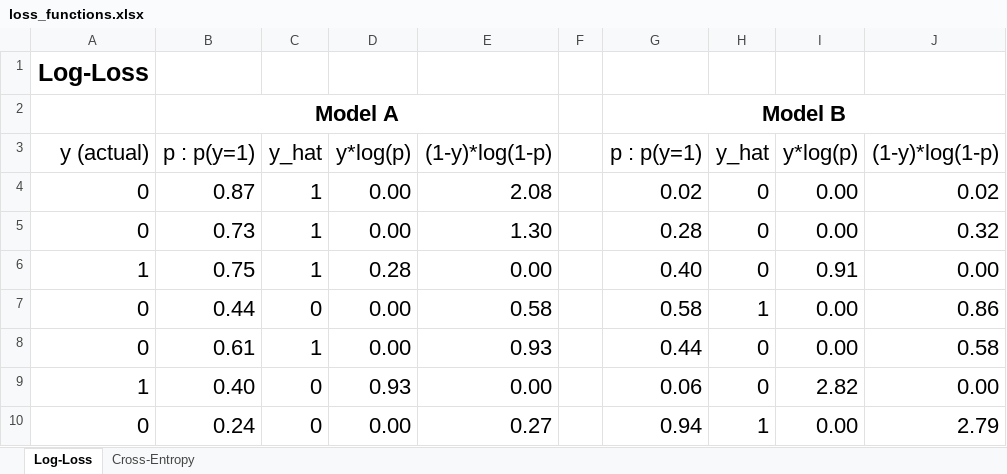
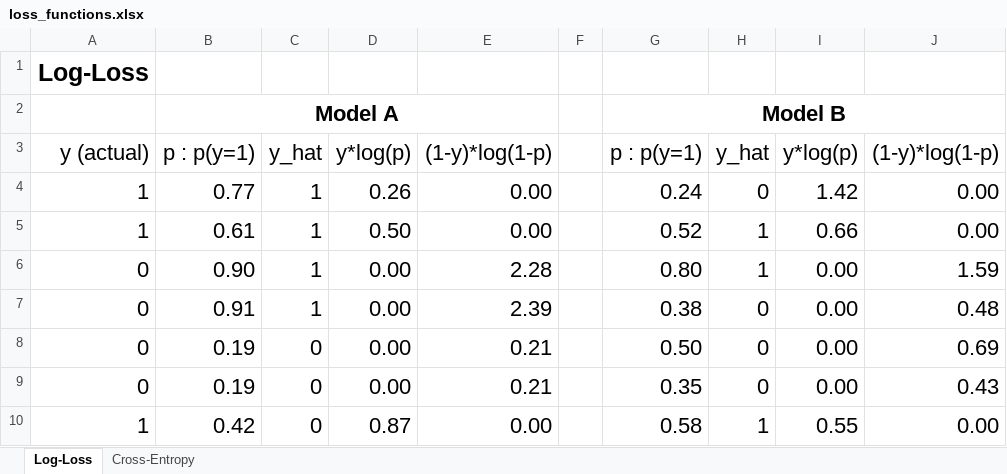
Before and after one commit to ancestor9/mathematics-for-machine-learning, an Excel workbook: excel/loss_functions.xlsx, sheet Log-Loss, drawn as a sheet; only a part is shown; values as stored, in another font and other column widths than the file's, no borders; charts and pictures not drawn; removed rows and columns are numbered as before the commit, all else as after; the diff covers the shown part only; the diff names each change by its address in the sheet, - before the commit and + after, or states it on an @@ line.

```diff
--- a/excel/loss_functions.xlsx (sheet Log-Loss)
+++ b/excel/loss_functions.xlsx (sheet Log-Loss)
+row 4: 1 | 0.77 | 1 | 0.26 | 0.00 |  | 0.24 | 0 | 1.42 | 0.00
+row 5: 1 | 0.61 | 1 | 0.50 | 0.00 |  | 0.52 | 1 | 0.66 | 0.00
-B6: 0.87
+B6: 0.90
-E6: 2.08
+E6: 2.28
-G6: 0.02
+G6: 0.80
-H6: 0
+H6: 1
-J6: 0.02
+J6: 1.59
-B7: 0.73
+B7: 0.91
-E7: 1.30
+E7: 2.39
-G7: 0.28
+G7: 0.38
-J7: 0.32
+J7: 0.48
-row 6: 1 | 0.75 | 1 | 0.28 | 0.00 |  | 0.40 | 0 | 0.91 | 0.00
-B8: 0.44
+B8: 0.19
-E8: 0.58
+E8: 0.21
-G8: 0.58
+G8: 0.50
-H8: 1
+H8: 0
-J8: 0.86
+J8: 0.69
-B9: 0.61
+B9: 0.19
-C9: 1
+C9: 0
-E9: 0.93
+E9: 0.21
-G9: 0.44
+G9: 0.35
-J9: 0.58
+J9: 0.43
-B10: 0.40
+B10: 0.42
-D10: 0.93
+D10: 0.87
-G10: 0.06
+G10: 0.58
-H10: 0
+H10: 1
-I10: 2.82
+I10: 0.55
-row 10: 0 | 0.24 | 0 | 0.00 | 0.27 |  | 0.94 | 1 | 0.00 | 2.79
```
Also changed, not shown: 2 added rows, 2 removed rows and 13 edited cells elsewhere in this sheet, sheet Cross-Entropy, formulas that keep their value, charts or pictures.
